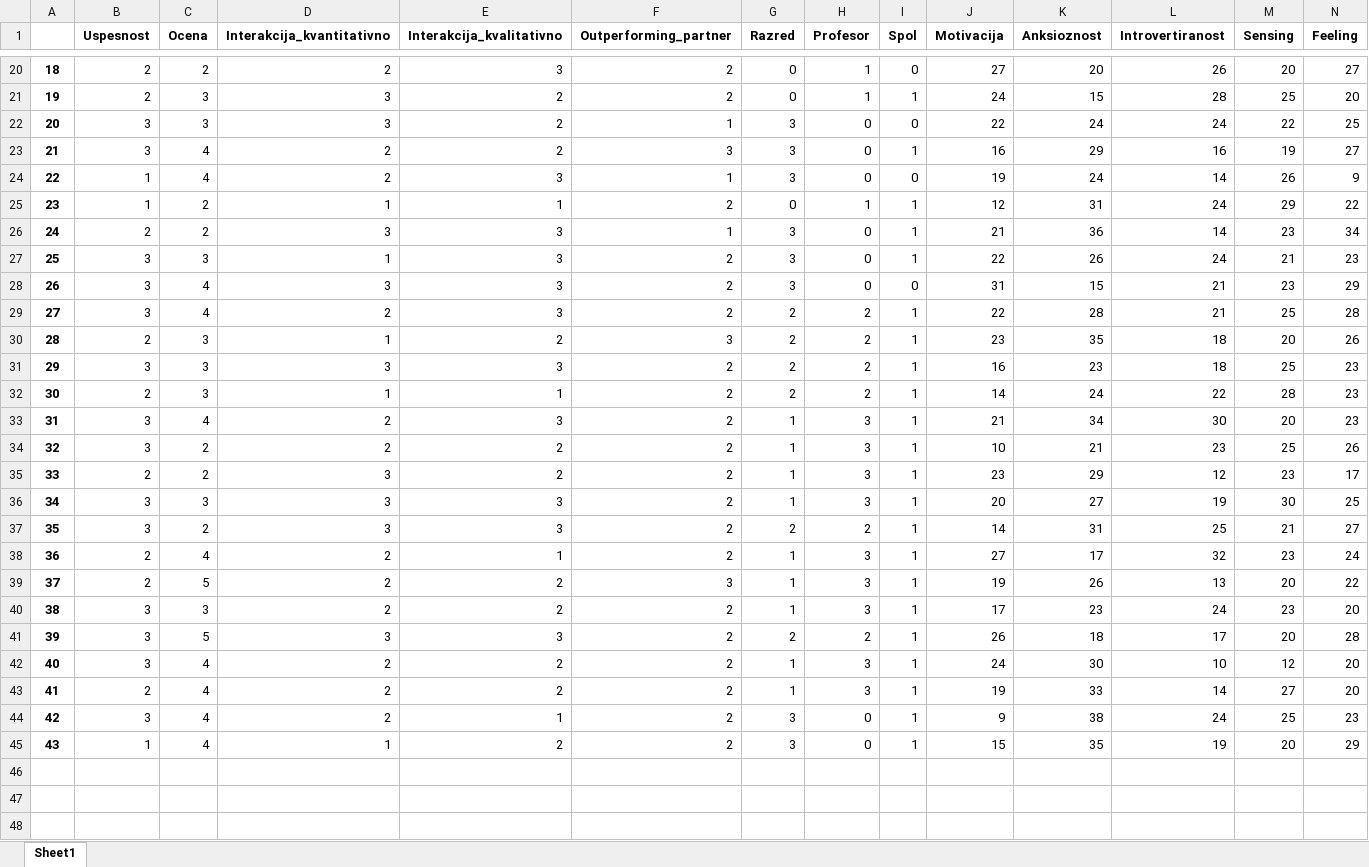
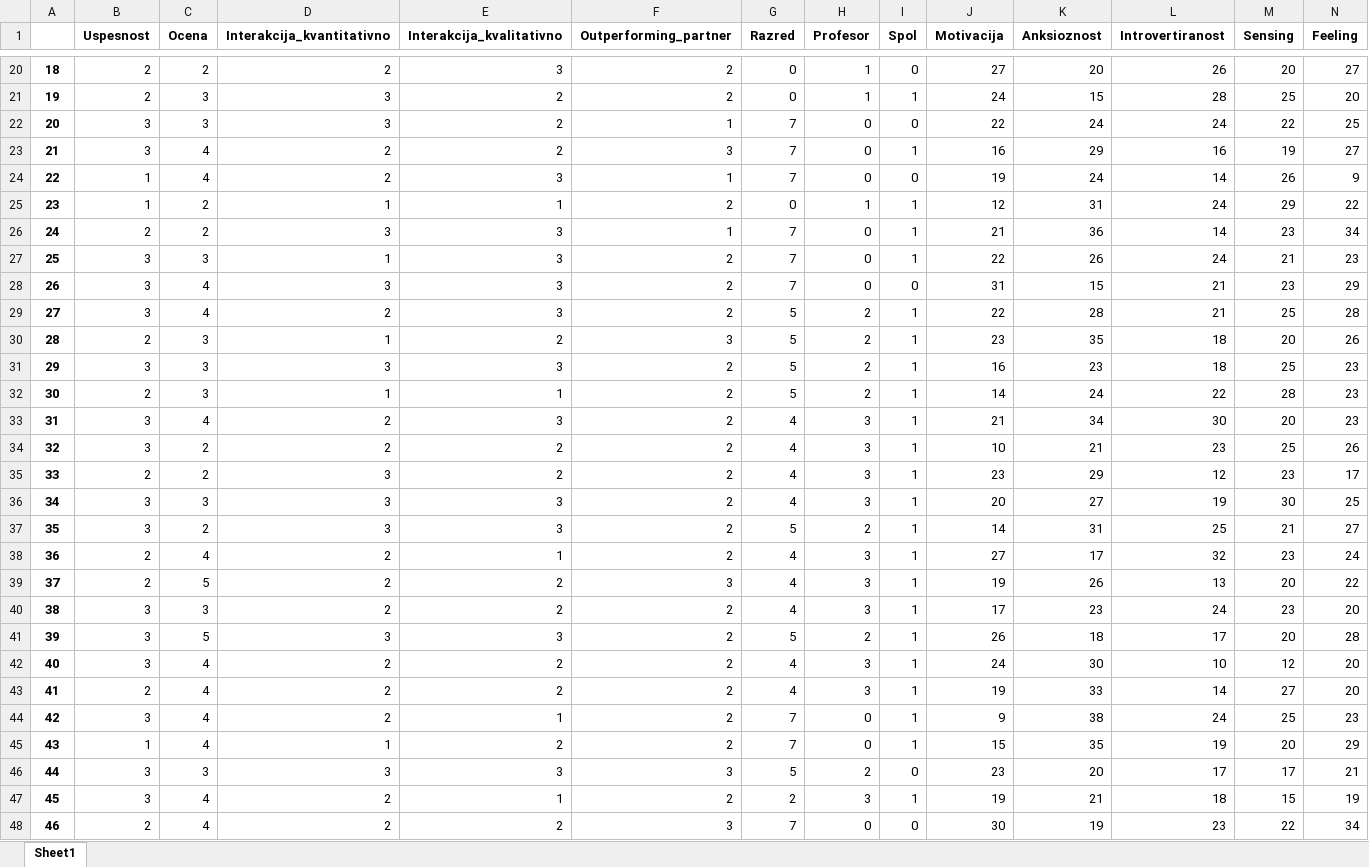
Before and after one commit to borbregant/ai_tandem_learning, an Excel workbook: data_cleaned.xlsx, sheet Sheet1, drawn as a sheet; only a part is shown, gaps mark what is left out; values as stored, in another font and other column widths than the file's, no borders; rows hold the shown columns only; the diff covers the shown part only; the diff names each change by its address in the sheet, - before the commit and + after, or states it on an @@ line.

```diff
--- a/data_cleaned.xlsx (sheet Sheet1)
+++ b/data_cleaned.xlsx (sheet Sheet1)
-G22:G24 (Razred): 3
+G22:G24 (Razred): 7
-G26:G28 (Razred): 3
+G26:G28 (Razred): 7
-G29:G32 (Razred): 2
+G29:G32 (Razred): 5
-G33:G36 (Razred): 1
+G33:G36 (Razred): 4
-G37 (Razred): 2
+G37 (Razred): 5
-G38:G40 (Razred): 1
+G38:G40 (Razred): 4
-G41 (Razred): 2
+G41 (Razred): 5
-G42:G43 (Razred): 1
+G42:G43 (Razred): 4
-G44:G45 (Razred): 3
+G44:G45 (Razred): 7
+row 46: 44 | 3 | 3 | 3 | 3 | 3 | 5 | 2 | 0 | 23 | 20 | 17 | 17 | 21
+row 47: 45 | 3 | 4 | 2 | 1 | 2 | 2 | 3 | 1 | 19 | 21 | 18 | 15 | 19
+row 48: 46 | 2 | 4 | 2 | 2 | 3 | 7 | 0 | 0 | 30 | 19 | 23 | 22 | 34
```
Also changed, not shown: 23 added rows elsewhere in this sheet, 9 other files.
